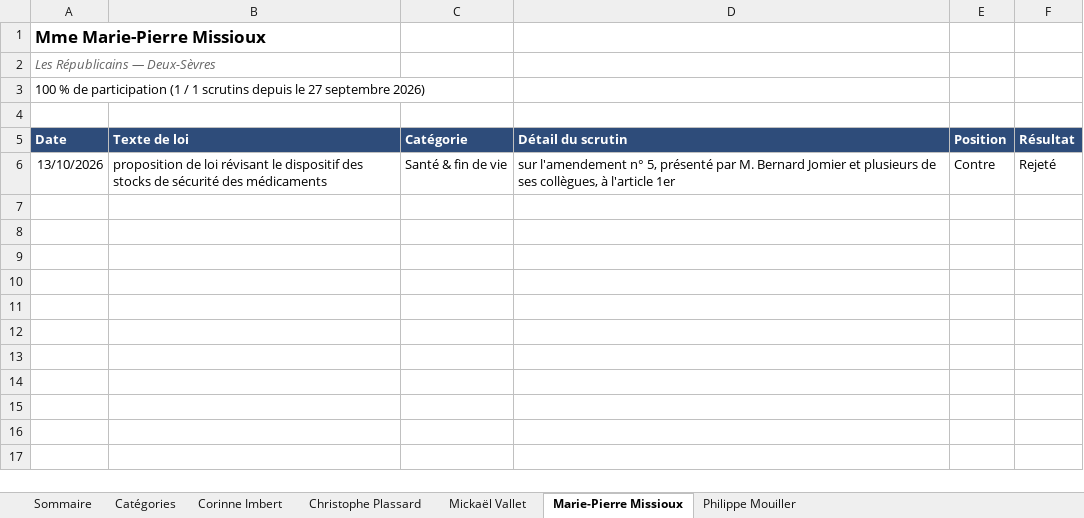
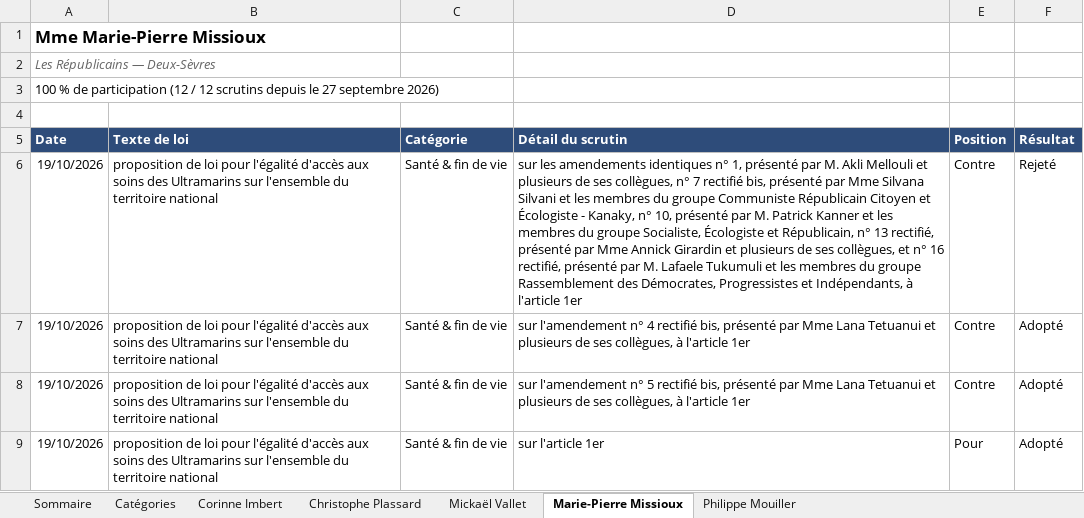
Before and after one commit to Biguhuh/votes_parlementaires, an Excel workbook: docs/index-senateurs.xlsx, sheet Marie-Pierre Missioux, drawn as a sheet; only a part is shown; the shorter side is filled out with more unchanged rows; values as stored, in another font and other column widths than the file's, no borders; table styles not drawn; the diff covers the shown part only; the diff names each change by its address in the sheet, - before the commit and + after, or states it on an @@ line.

```diff
--- a/docs/index-senateurs.xlsx (sheet Marie-Pierre Missioux)
+++ b/docs/index-senateurs.xlsx (sheet Marie-Pierre Missioux)
-A3 (Date): …de participation (1 / 1 scrutins depuis…
+A3 (Date): …de participation (12 / 12 scrutins depuis…
+row 6: 19/10/2026 | proposition de loi pour l'égalité d'accès aux soins des Ultramarins sur l'ensemble du territoire national | Santé & fin de vie | sur les amendements identiques n° 1, présenté par M. Akli Mellouli et plusieurs de ses collègues, n° 7 rectifié bis, présenté par Mme Silvana Silvani et les membres du groupe Communiste Républicain Citoyen et Écologiste - Kanaky, n° 10, présenté par M. Patrick Kanner et les membres du groupe Socialiste, Écologiste et Républicain, n° 13 rectifié, présenté par Mme Annick Girardin et plusieurs de ses collègues, et n° 16 rectifié, présenté par M. Lafaele Tukumuli et les membres du groupe Rassemblement des Démocrates, Progressistes et Indépendants, à l'article 1er | Contre | Rejeté
+row 7: 19/10/2026 | proposition de loi pour l'égalité d'accès aux soins des Ultramarins sur l'ensemble du territoire national | Santé & fin de vie | sur l'amendement n° 4 rectifié bis, présenté par Mme Lana Tetuanui et plusieurs de ses collègues, à l'article 1er | Contre | Adopté
+row 8: 19/10/2026 | proposition de loi pour l'égalité d'accès aux soins des Ultramarins sur l'ensemble du territoire national | Santé & fin de vie | sur l'amendement n° 5 rectifié bis, présenté par Mme Lana Tetuanui et plusieurs de ses collègues, à l'article 1er | Contre | Adopté
+row 9: 19/10/2026 | proposition de loi pour l'égalité d'accès aux soins des Ultramarins sur l'ensemble du territoire national | Santé & fin de vie | sur l'article 1er | Pour | Adopté
```
Also changed, not shown: 7 added rows elsewhere in this sheet, sheet Philippe Mouiller, sheet Corinne Imbert, sheet Mickaël Vallet, sheet Christophe Plassard, sheet Sommaire, docs/index-deputes.xlsx, 4 other files.
